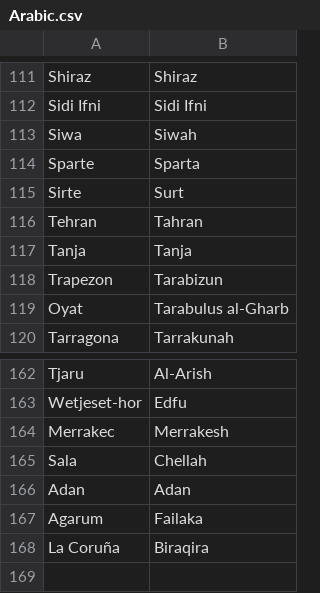
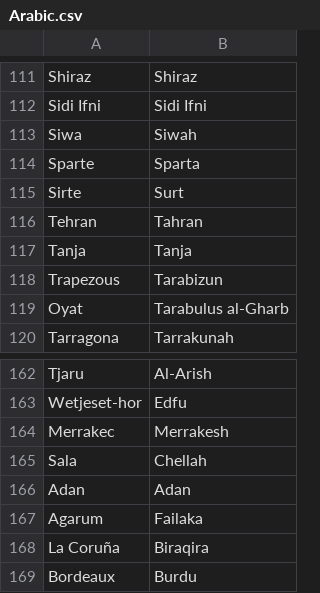
Before and after one commit to crossCiv4/DoC-Cross-Overhaul, a CSV file: Assets/Maps/Translations/Arabic.csv, drawn as a sheet; only a part is shown, gaps mark what is left out.

```diff
--- a/Assets/Maps/Translations/Arabic.csv
+++ b/Assets/Maps/Translations/Arabic.csv
@@ -117,3 +117,3 @@ Tehran,Tahran
 Tanja,Tanja
-Trapezon,Tarabizun
+Trapezous,Tarabizun
 Oyat,Tarabulus al-Gharb
@@ -168 +168,2 @@ Agarum,Failaka
 La Coruña,Biraqira
+Bordeaux,Burdu
```
Also changed, not shown: Assets/Maps/Translations/Dutch.csv, Assets/Maps/Translations/English.csv, 32 other files.
